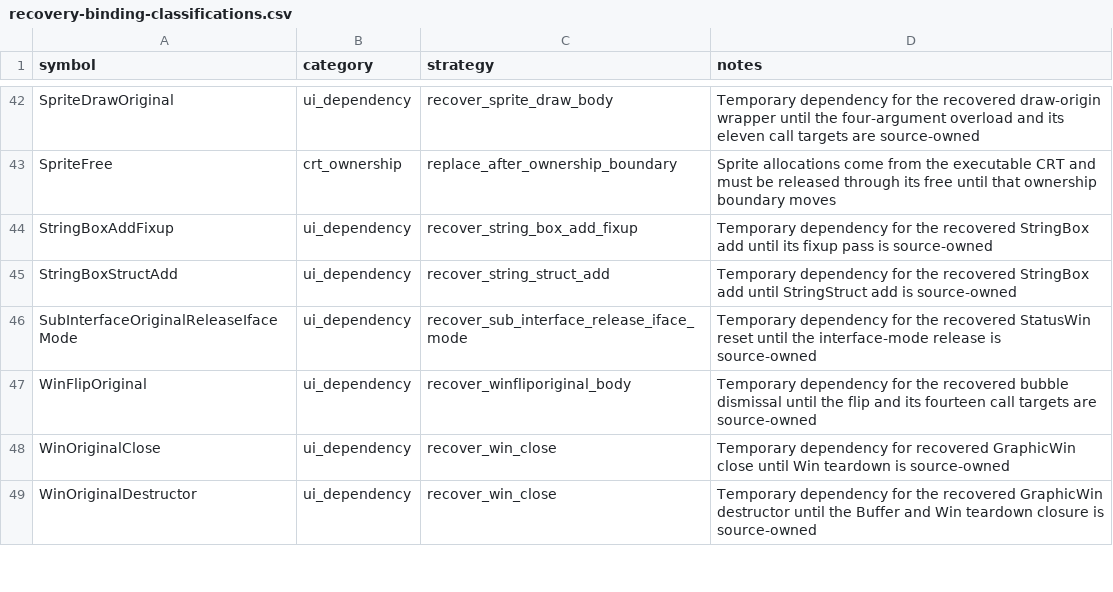
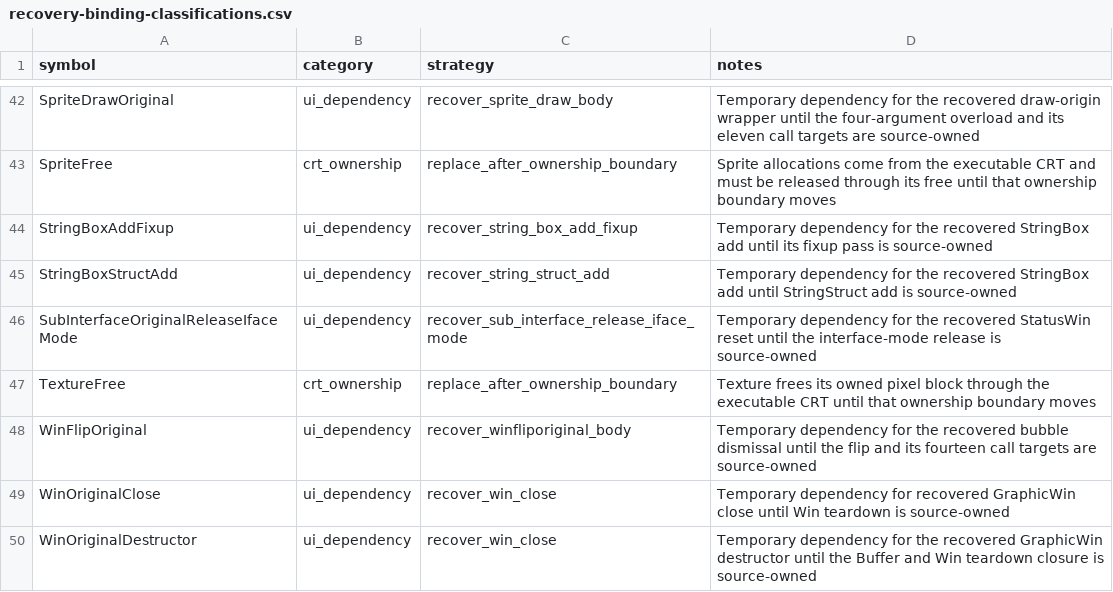
Before and after one commit to fran6co/OpenSMACX, a CSV file: docs/recovery-binding-classifications.csv, drawn as a sheet; only a part is shown, gaps mark what is left out; the diff names each change by its address in the sheet, - before the commit and + after, or states it on an @@ line.

```diff
--- a/docs/recovery-binding-classifications.csv
+++ b/docs/recovery-binding-classifications.csv
+row 47: TextureFree | crt_ownership | replace_after_ownership_boundary | Texture frees its owned pixel block through the executable CRT until that ownership boundary moves
```
Also changed, not shown: docs/recovery-redirects.csv, docs/recovery/priorities.csv, 10 other files.
